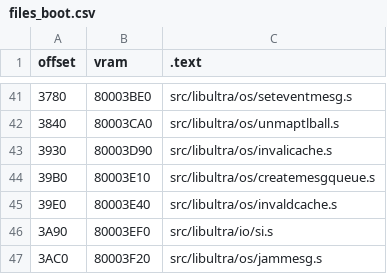
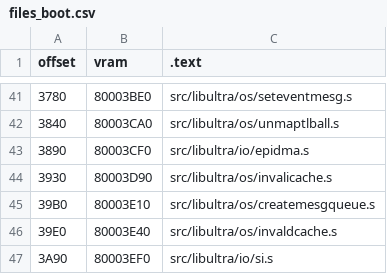
Before and after one commit to Dragorn421/oot, a CSV file: tools/disasm/gc-eu-mq/files_boot.csv, drawn as a sheet; only a part is shown, gaps mark what is left out; the shorter side is filled out with more unchanged rows; the diff names each change by its address in the sheet, - before the commit and + after, or states it on an @@ line.

Commit message:
Add file split for epidma.s in gc-eu-mq disassembly (#1648)

```diff
--- a/tools/disasm/gc-eu-mq/files_boot.csv
+++ b/tools/disasm/gc-eu-mq/files_boot.csv
+row 43: 3890 | 80003CF0 | src/libultra/io/epidma.s
```
